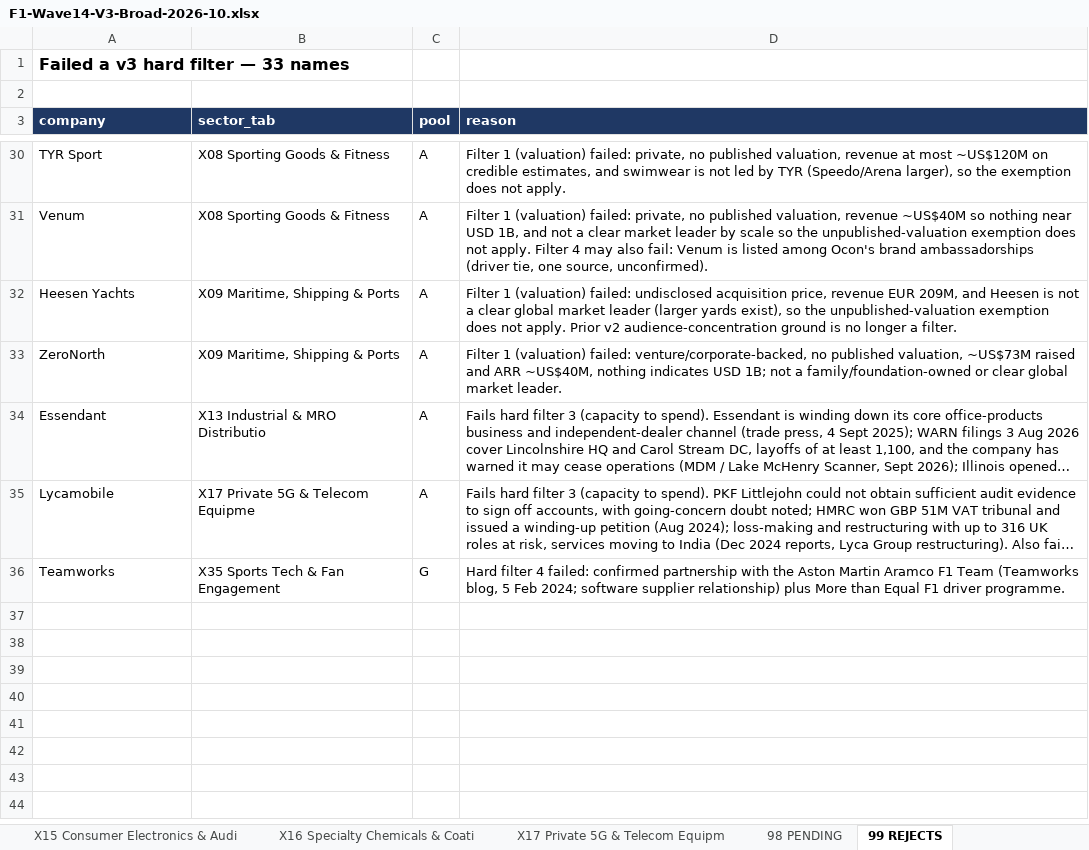
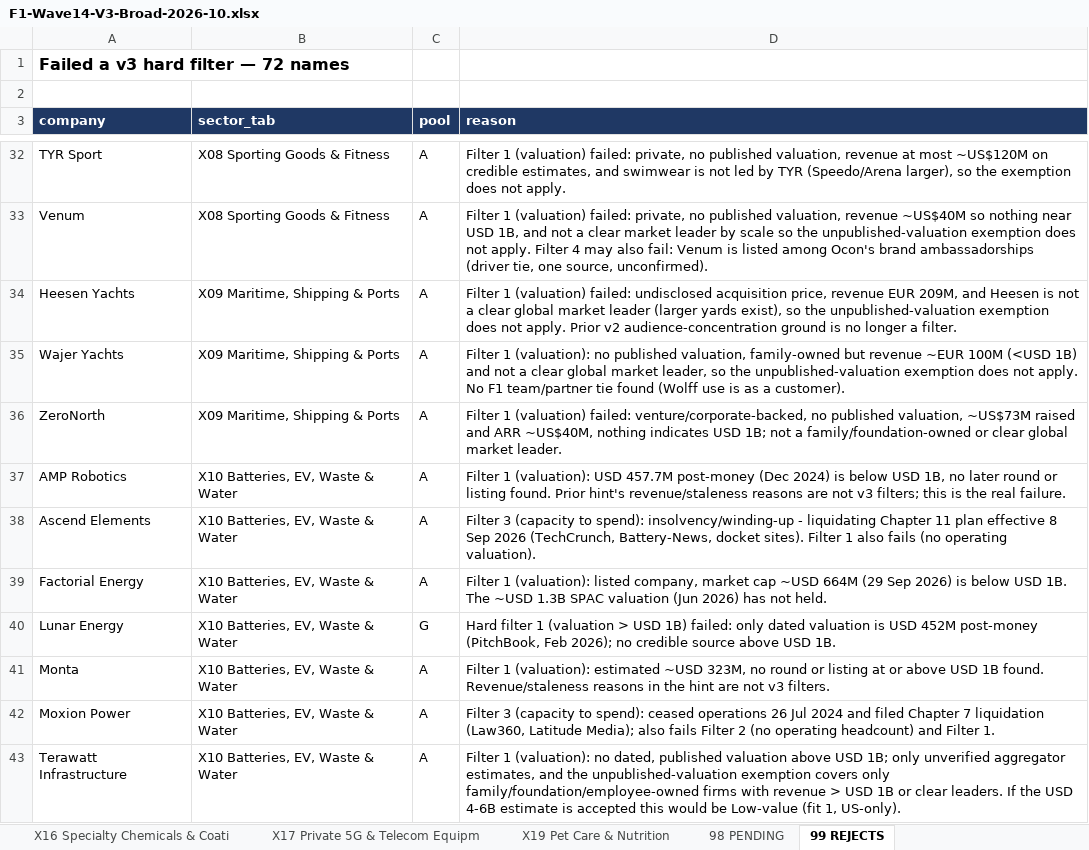
Before and after one commit to rahulgopalan42/rg42, an Excel workbook: reports/F1-Wave14-V3-Broad-2026-10.xlsx, sheet 99 REJECTS, drawn as a sheet; only a part is shown, gaps mark what is left out; the shorter side is filled out with more unchanged rows; long unchanged cells end in …; values as stored, in another font and other column widths than the file's, no borders; the diff covers the shown part only; the diff names each change by its address in the sheet, - before the commit and + after, or states it on an @@ line.

```diff
--- a/reports/F1-Wave14-V3-Broad-2026-10.xlsx (sheet 99 REJECTS)
+++ b/reports/F1-Wave14-V3-Broad-2026-10.xlsx (sheet 99 REJECTS)
+sheet tab: X19 Pet Care & Nutrition
-A1 (company): Failed a v3 hard filter — 33 names
+A1 (company): Failed a v3 hard filter — 72 names
+row 35: Wajer Yachts | X09 Maritime, Shipping & Ports | A | Filter 1 (valuation): no published valuation, family-owned but revenue ~EUR 100M (<USD 1B) and not a clear global market leader, so the unpublished-valuation exemption does not apply. No F1 team/partner tie found (Wolff use is as a customer).
+row 37: AMP Robotics | X10 Batteries, EV, Waste & Water | A | Filter 1 (valuation): USD 457.7M post-money (Dec 2024) is below USD 1B, no later round or listing found. Prior hint's revenue/staleness reasons are not v3 filters; this is the real failure.
+row 38: Ascend Elements | X10 Batteries, EV, Waste & Water | A | Filter 3 (capacity to spend): insolvency/winding-up - liquidating Chapter 11 plan effective 8 Sep 2026 (TechCrunch, Battery-News, docket sites). Filter 1 also fails (no operating valuation).
+row 39: Factorial Energy | X10 Batteries, EV, Waste & Water | A | Filter 1 (valuation): listed company, market cap ~USD 664M (29 Sep 2026) is below USD 1B. The ~USD 1.3B SPAC valuation (Jun 2026) has not held.
+row 40: Lunar Energy | X10 Batteries, EV, Waste & Water | G | Hard filter 1 (valuation > USD 1B) failed: only dated valuation is USD 452M post-money (PitchBook, Feb 2026); no credible source above USD 1B.
+row 41: Monta | X10 Batteries, EV, Waste & Water | A | Filter 1 (valuation): estimated ~USD 323M, no round or listing at or above USD 1B found. Revenue/staleness reasons in the hint are not v3 filters.
+row 42: Moxion Power | X10 Batteries, EV, Waste & Water | A | Filter 3 (capacity to spend): ceased operations 26 Jul 2024 and filed Chapter 7 liquidation (Law360, Latitude Media); also fails Filter 2 (no operating headcount) and Filter 1.
+row 43: Terawatt Infrastructure | X10 Batteries, EV, Waste & Water | A | Filter 1 (valuation): no dated, published valuation above USD 1B; only unverified aggregator estimates, and the unpublished-valuation exemption covers only family/foundation/employee-owned firms with revenue > USD 1B or clear leaders. If the USD 4-6B estimate is accepted this would be Low-value (fit 1, US-only).
```
Also changed, not shown: 31 added rows elsewhere in this sheet, sheet 98 PENDING, sheet 01 UP-AND-COMING (all), sheet 00 READ ME, sheet X12 Rail, Transit & Road Infra, sheet X02 Real Estate & Building Prod, sheet 01 Banking & Insurance, 6 more sheets, other sheet tabs.
